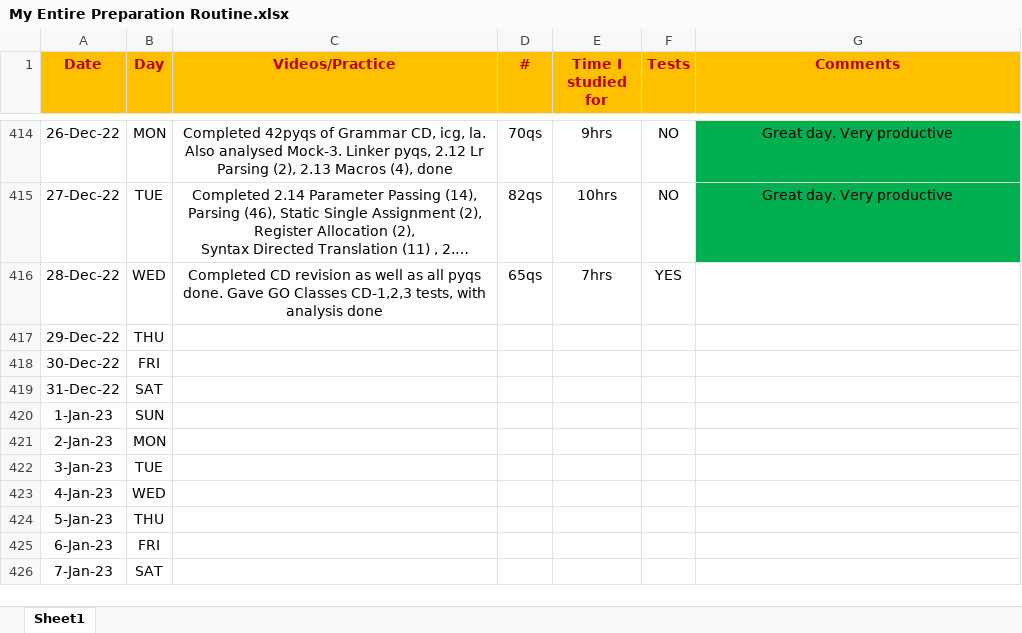
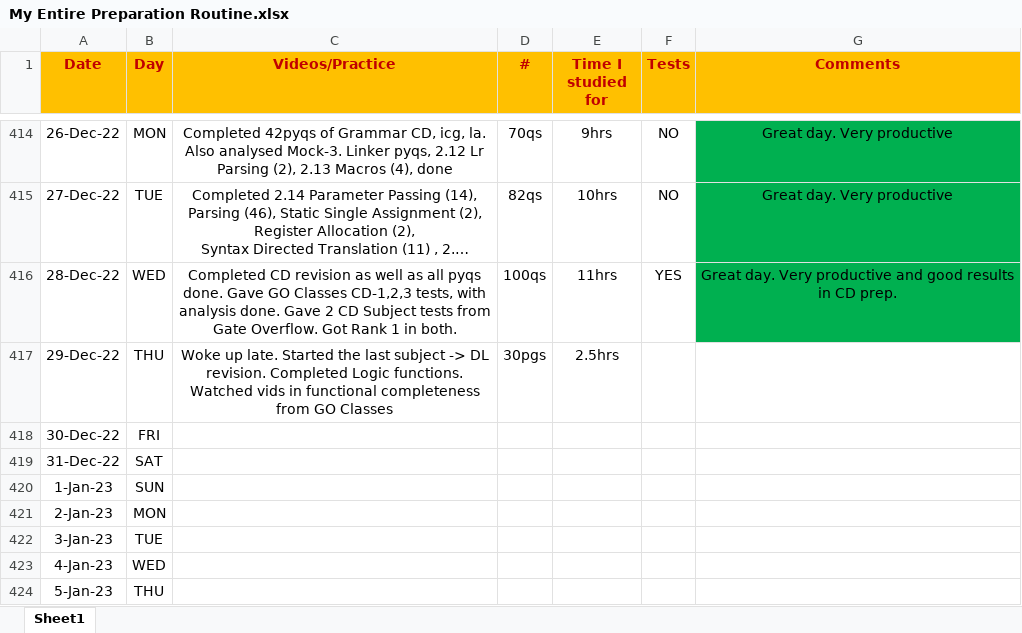
Before and after one commit to Abhrajyoti00/Abhrajyoti00-GATE_2022_2023, an Excel workbook: My Entire Preparation Routine.xlsx, sheet Sheet1, drawn as a sheet; only a part is shown, gaps mark what is left out; the shorter side is filled out with more unchanged rows; long unchanged cells end in …; values as stored, in another font and other column widths than the file's, no borders; conditional formats not drawn; the diff names each change by its address in the sheet, - before the commit and + after, or states it on an @@ line.

Commit message:
Added Mock-4 Go Classes Marks

```diff
--- a/My Entire Preparation Routine.xlsx (sheet Sheet1)
+++ b/My Entire Preparation Routine.xlsx (sheet Sheet1)
-C416 (Videos/Practice): …with analysis done
+C416 (Videos/Practice): …with analysis done. Gave 2 CD Subject tests from Gate Overflow. Got Rank 1 in both.
-D416 (#): 65qs
+D416 (#): 100qs
-E416 (Time I studied for): 7hrs
+E416 (Time I studied for): 11hrs
-G416 (Comments): (empty)
+G416 (Comments): Great day. Very productive and good results in CD prep.
-G416 fill: none
+G416 fill: #00B050
-C417 (Videos/Practice): (empty)
+C417 (Videos/Practice): Woke up late. Started the last subject -> DL revision. Completed Logic functions. Watched vids in functional completeness from GO Classes
-D417 (#): (empty)
+D417 (#): 30pgs
-E417 (Time I studied for): (empty)
+E417 (Time I studied for): 2.5hrs
```
Also changed, not shown: My Marks Tracker.xlsx, My Test Tracker Original GATE 2023.xlsx, 4 other files.
